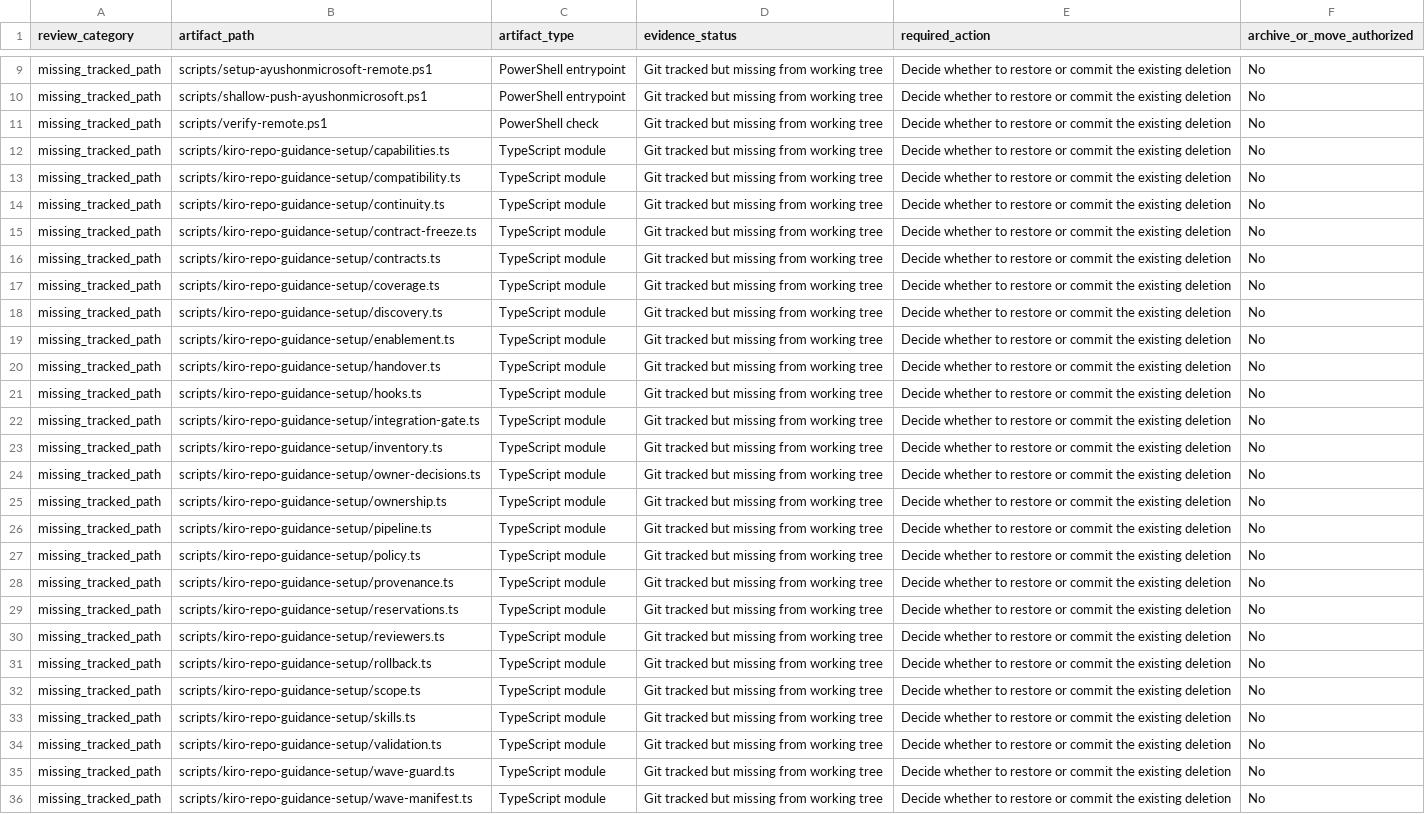
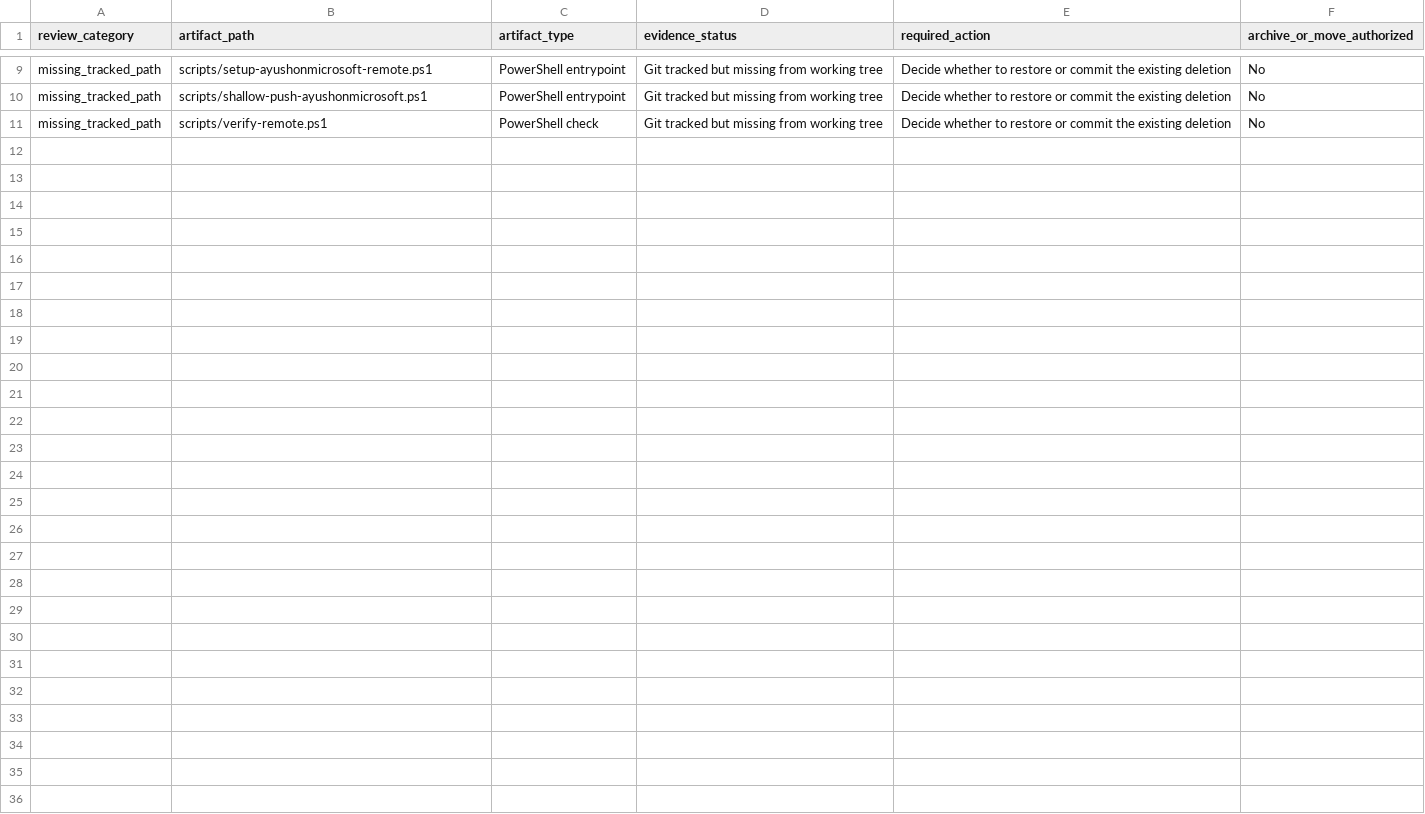
Before and after one commit to ayushoando/23082026, a CSV file: docs/architecture/scripts-stale-review.csv, drawn as a sheet; only a part is shown, gaps mark what is left out.

Commit message:
refactor: remove references to .kiro and update paths in configuration and tests
- Removed ".kiro" references from various configuration files and test cases.
- Updated paths in the `check-test-layout` and `generate-test-inventory` scripts to exclude ".kiro" directories.
- Adjusted test cases to ensure they ignore external scaffold roots and only include relevant test paths.
- Refactored the `generate-test-inventory` logic to improve clarity and maintainability.
- Ensured that all relevant tests reflect the changes in directory structure and configuration.

```diff
--- a/docs/architecture/scripts-stale-review.csv
+++ b/docs/architecture/scripts-stale-review.csv
@@ -11,26 +11 @@ missing_tracked_path,scripts/shallow-push-ayushonmicrosoft.ps1,PowerShell entryp
 missing_tracked_path,scripts/verify-remote.ps1,PowerShell check,Git tracked but missing from working tree,Decide whether to restore or commit the existing deletion,No
-missing_tracked_path,scripts/kiro-repo-guidance-setup/capabilities.ts,TypeScript module,Git tracked but missing from working tree,Decide whether to restore or commit the existing deletion,No
-missing_tracked_path,scripts/kiro-repo-guidance-setup/compatibility.ts,TypeScript module,Git tracked but missing from working tree,Decide whether to restore or commit the existing deletion,No
-missing_tracked_path,scripts/kiro-repo-guidance-setup/continuity.ts,TypeScript module,Git tracked but missing from working tree,Decide whether to restore or commit the existing deletion,No
-missing_tracked_path,scripts/kiro-repo-guidance-setup/contract-freeze.ts,TypeScript module,Git tracked but missing from working tree,Decide whether to restore or commit the existing deletion,No
-missing_tracked_path,scripts/kiro-repo-guidance-setup/contracts.ts,TypeScript module,Git tracked but missing from working tree,Decide whether to restore or commit the existing deletion,No
-missing_tracked_path,scripts/kiro-repo-guidance-setup/coverage.ts,TypeScript module,Git tracked but missing from working tree,Decide whether to restore or commit the existing deletion,No
-missing_tracked_path,scripts/kiro-repo-guidance-setup/discovery.ts,TypeScript module,Git tracked but missing from working tree,Decide whether to restore or commit the existing deletion,No
-missing_tracked_path,scripts/kiro-repo-guidance-setup/enablement.ts,TypeScript module,Git tracked but missing from working tree,Decide whether to restore or commit the existing deletion,No
-missing_tracked_path,scripts/kiro-repo-guidance-setup/handover.ts,TypeScript module,Git tracked but missing from working tree,Decide whether to restore or commit the existing deletion,No
-missing_tracked_path,scripts/kiro-repo-guidance-setup/hooks.ts,TypeScript module,Git tracked but missing from working tree,Decide whether to restore or commit the existing deletion,No
-missing_tracked_path,scripts/kiro-repo-guidance-setup/integration-gate.ts,TypeScript module,Git tracked but missing from working tree,Decide whether to restore or commit the existing deletion,No
-missing_tracked_path,scripts/kiro-repo-guidance-setup/inventory.ts,TypeScript module,Git tracked but missing from working tree,Decide whether to restore or commit the existing deletion,No
-missing_tracked_path,scripts/kiro-repo-guidance-setup/owner-decisions.ts,TypeScript module,Git tracked but missing from working tree,Decide whether to restore or commit the existing deletion,No
-missing_tracked_path,scripts/kiro-repo-guidance-setup/ownership.ts,TypeScript module,Git tracked but missing from working tree,Decide whether to restore or commit the existing deletion,No
-missing_tracked_path,scripts/kiro-repo-guidance-setup/pipeline.ts,TypeScript module,Git tracked but missing from working tree,Decide whether to restore or commit the existing deletion,No
-missing_tracked_path,scripts/kiro-repo-guidance-setup/policy.ts,TypeScript module,Git tracked but missing from working tree,Decide whether to restore or commit the existing deletion,No
-missing_tracked_path,scripts/kiro-repo-guidance-setup/provenance.ts,TypeScript module,Git tracked but missing from working tree,Decide whether to restore or commit the existing deletion,No
-missing_tracked_path,scripts/kiro-repo-guidance-setup/reservations.ts,TypeScript module,Git tracked but missing from working tree,Decide whether to restore or commit the existing deletion,No
-missing_tracked_path,scripts/kiro-repo-guidance-setup/reviewers.ts,TypeScript module,Git tracked but missing from working tree,Decide whether to restore or commit the existing deletion,No
-missing_tracked_path,scripts/kiro-repo-guidance-setup/rollback.ts,TypeScript module,Git tracked but missing from working tree,Decide whether to restore or commit the existing deletion,No
-missing_tracked_path,scripts/kiro-repo-guidance-setup/scope.ts,TypeScript module,Git tracked but missing from working tree,Decide whether to restore or commit the existing deletion,No
-missing_tracked_path,scripts/kiro-repo-guidance-setup/skills.ts,TypeScript module,Git tracked but missing from working tree,Decide whether to restore or commit the existing deletion,No
-missing_tracked_path,scripts/kiro-repo-guidance-setup/validation.ts,TypeScript module,Git tracked but missing from working tree,Decide whether to restore or commit the existing deletion,No
-missing_tracked_path,scripts/kiro-repo-guidance-setup/wave-guard.ts,TypeScript module,Git tracked but missing from working tree,Decide whether to restore or commit the existing deletion,No
-missing_tracked_path,scripts/kiro-repo-guidance-setup/wave-manifest.ts,TypeScript module,Git tracked but missing from working tree,Decide whether to restore or commit the existing deletion,No
```
Also changed, not shown: docs/architecture/scripts.csv, 36 other files.
